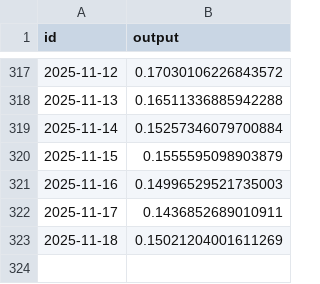
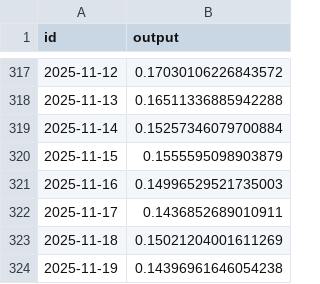
Before and after one commit to sablier-labs/indexers, a TSV file: envio/analytics/.envio/cache/POL_USD.tsv, drawn as a sheet; only a part is shown, gaps mark what is left out; the diff names each change by its address in the sheet, - before the commit and + after, or states it on an @@ line.

```diff
--- a/envio/analytics/.envio/cache/POL_USD.tsv
+++ b/envio/analytics/.envio/cache/POL_USD.tsv
+row 324: 2025-11-19 | 0.14396961646054238
```
Also changed, not shown: envio/analytics/.envio/cache/AVAX_USD.tsv, envio/analytics/.envio/cache/GBP_USD.tsv, 1 other file.
